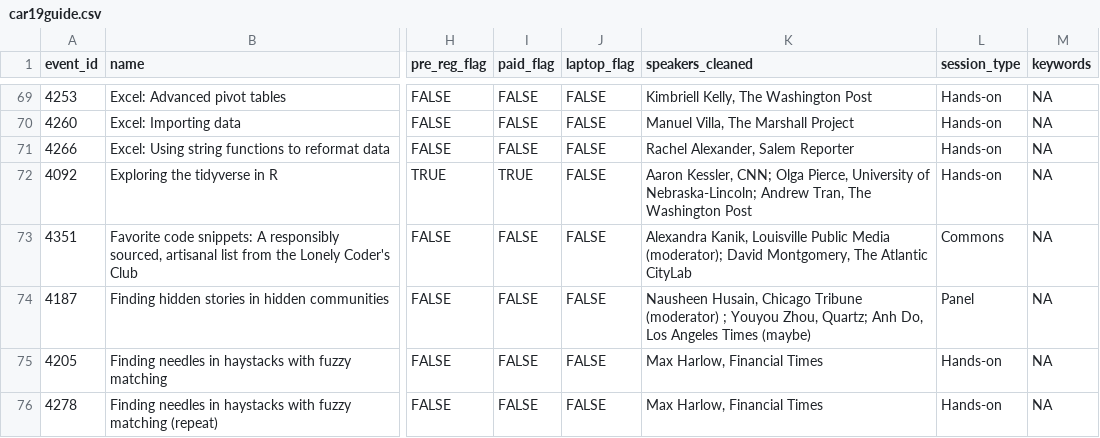
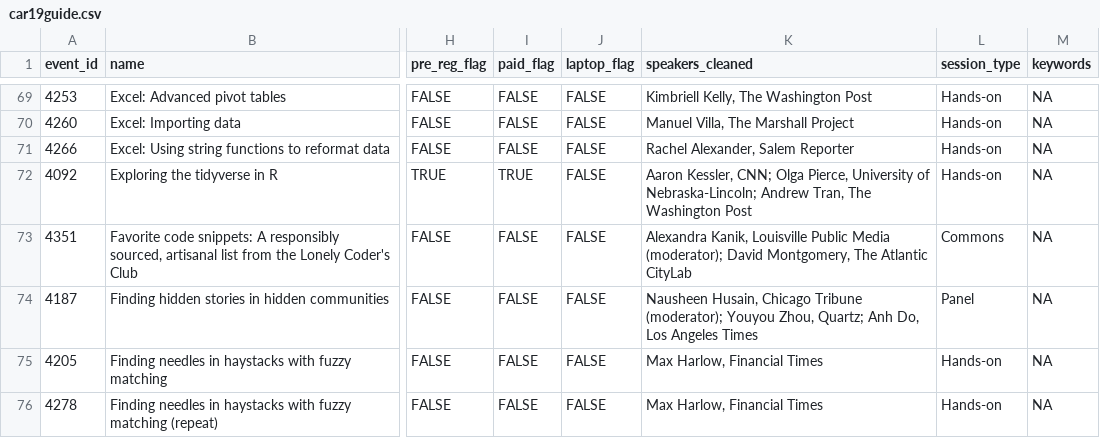
Before and after one commit to ireapps/nicar-2019-schedule, a CSV file: car19guide.csv, drawn as a sheet; only a part is shown, gaps mark what is left out; the diff covers the shown part only; the diff names each change by its address in the sheet, - before the commit and + after, or states it on an @@ line.

```diff
--- a/car19guide.csv
+++ b/car19guide.csv
-K74 (speakers_cleaned): …Chicago Tribune (moderator) ; Youyou Zhou, Quartz; Anh Do, Los Angeles Times (maybe)
+K74 (speakers_cleaned): …Chicago Tribune (moderator); Youyou Zhou, Quartz; Anh Do, Los Angeles Times
```
Also changed, not shown: 20 edited cells elsewhere in this file, 2 other files.
